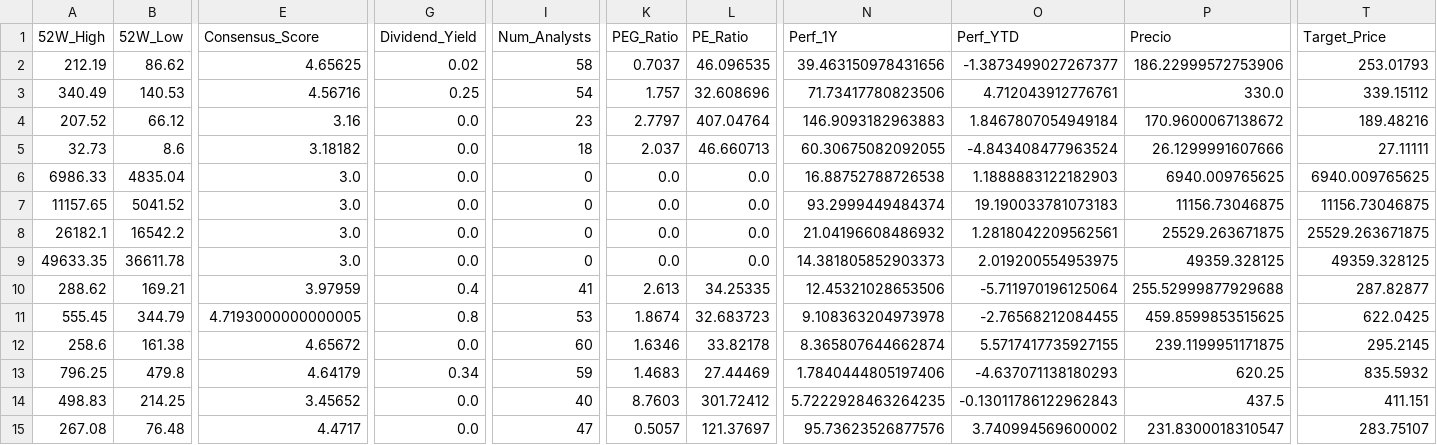
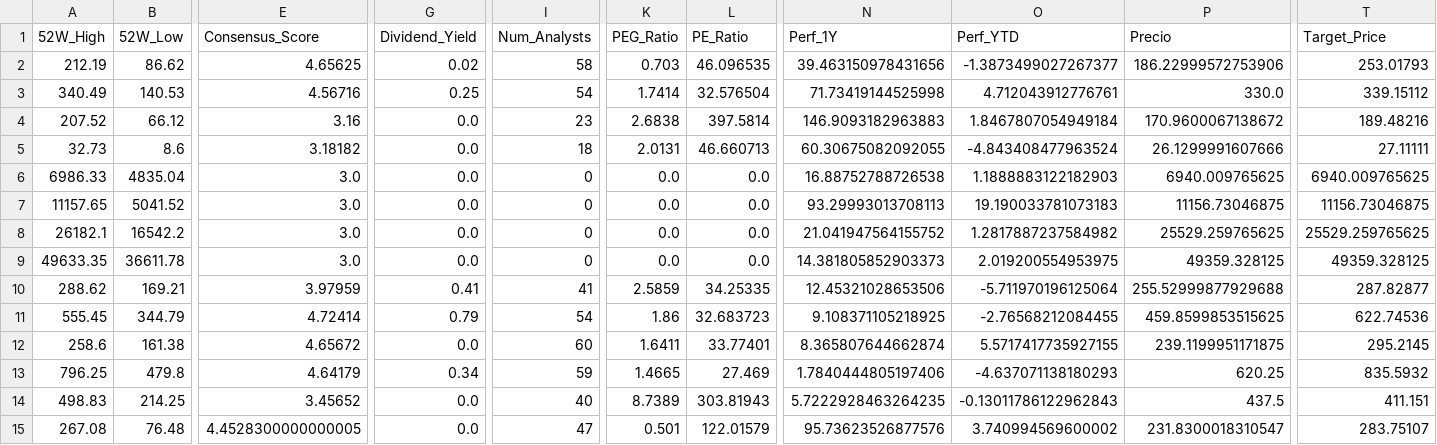
Before and after one commit to nicolasbobadillat/Indicadores, a CSV file: data_kpi.csv, drawn as a sheet; only a part is shown, gaps mark what is left out; the diff covers the shown part only; the diff names each change by its address in the sheet, - before the commit and + after, or states it on an @@ line.

```diff
--- a/data_kpi.csv
+++ b/data_kpi.csv
-K2 (PEG_Ratio): 0.7037
+K2 (PEG_Ratio): 0.703
-K3 (PEG_Ratio): 1.757
+K3 (PEG_Ratio): 1.7414
-L3 (PE_Ratio): 32.608696
+L3 (PE_Ratio): 32.576504
-N3 (Perf_1Y): 71.73417780823506
+N3 (Perf_1Y): 71.73419144525998
-K4 (PEG_Ratio): 2.7797
+K4 (PEG_Ratio): 2.6838
-L4 (PE_Ratio): 407.04764
+L4 (PE_Ratio): 397.5814
-K5 (PEG_Ratio): 2.037
+K5 (PEG_Ratio): 2.0131
-N7 (Perf_1Y): 93.2999449484374
+N7 (Perf_1Y): 93.29993013708113
-N8 (Perf_1Y): 21.04196608486932
+N8 (Perf_1Y): 21.041947564155752
-O8 (Perf_YTD): 1.2818042209562561
+O8 (Perf_YTD): 1.2817887237584982
-P8 (Precio): 25529.263671875
+P8 (Precio): 25529.259765625
-T8 (Target_Price): 25529.263671875
+T8 (Target_Price): 25529.259765625
-G10 (Dividend_Yield): 0.4
+G10 (Dividend_Yield): 0.41
-K10 (PEG_Ratio): 2.613
+K10 (PEG_Ratio): 2.5859
-E11 (Consensus_Score): 4.7193000000000005
+E11 (Consensus_Score): 4.72414
-G11 (Dividend_Yield): 0.8
+G11 (Dividend_Yield): 0.79
-I11 (Num_Analysts): 53
+I11 (Num_Analysts): 54
-K11 (PEG_Ratio): 1.8674
+K11 (PEG_Ratio): 1.86
-N11 (Perf_1Y): 9.108363204973978
+N11 (Perf_1Y): 9.108371105218925
-T11 (Target_Price): 622.0425
+T11 (Target_Price): 622.74536
-K12 (PEG_Ratio): 1.6346
+K12 (PEG_Ratio): 1.6411
-L12 (PE_Ratio): 33.82178
+L12 (PE_Ratio): 33.77401
-K13 (PEG_Ratio): 1.4683
+K13 (PEG_Ratio): 1.4665
-L13 (PE_Ratio): 27.44469
+L13 (PE_Ratio): 27.469
-K14 (PEG_Ratio): 8.7603
+K14 (PEG_Ratio): 8.7389
-L14 (PE_Ratio): 301.72412
+L14 (PE_Ratio): 303.81943
-E15 (Consensus_Score): 4.4717
+E15 (Consensus_Score): 4.4528300000000005
-K15 (PEG_Ratio): 0.5057
+K15 (PEG_Ratio): 0.501
-L15 (PE_Ratio): 121.37697
+L15 (PE_Ratio): 122.01579
```
Also changed, not shown: 52 edited cells elsewhere in this file, data_history.csv, data_macro.csv.
